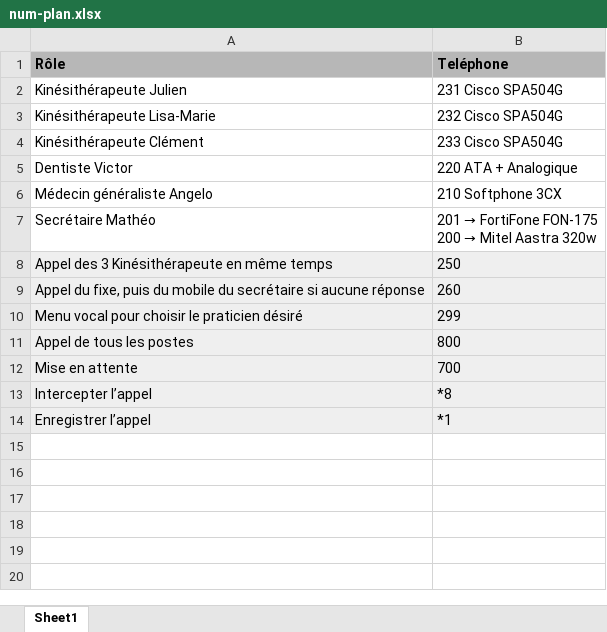
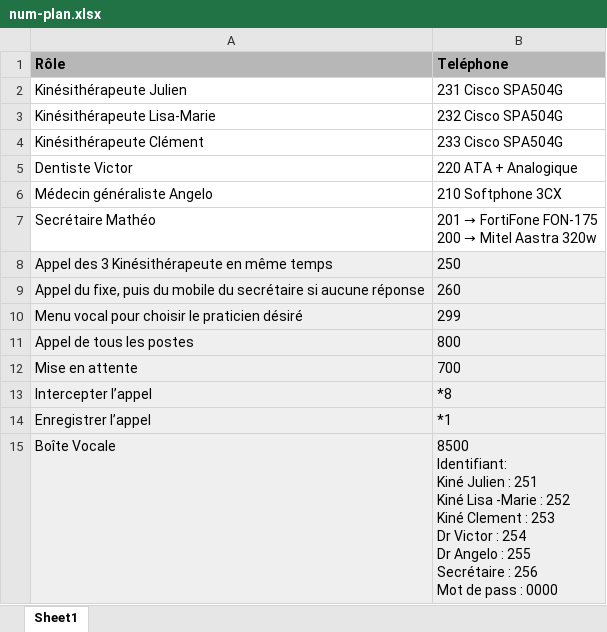
Before and after one commit to EthanPeyre/SAE24, an Excel workbook: Le cabinet/Le_cabinet/livrables/num-plan.xlsx, sheet Sheet1, drawn as a sheet; values as stored, in another font and other column widths than the file's, no borders; charts and pictures not drawn; ↵ is a line break in a cell; the diff names each change by its address in the sheet, - before the commit and + after, or states it on an @@ line.

Commit message:
Correction chemin et ajout livrable
reste à relire, corriger le css sur certaines images et rajouter la video et les balise download pour livrables

```diff
--- a/Le cabinet/Le_cabinet/livrables/num-plan.xlsx (sheet Sheet1)
+++ b/Le cabinet/Le_cabinet/livrables/num-plan.xlsx (sheet Sheet1)
+row 15: Boîte Vocale | 8500 ↵ Identifiant: ↵ Kiné Julien : 251 ↵ Kiné Lisa -Marie : 252 ↵ Kiné Clement : 253 ↵ Dr Victor : 254 ↵ Dr Angelo : 255 ↵ Secrétaire : 256 ↵ Mot de pass : 0000
```
Also changed, not shown: 7 other files.
